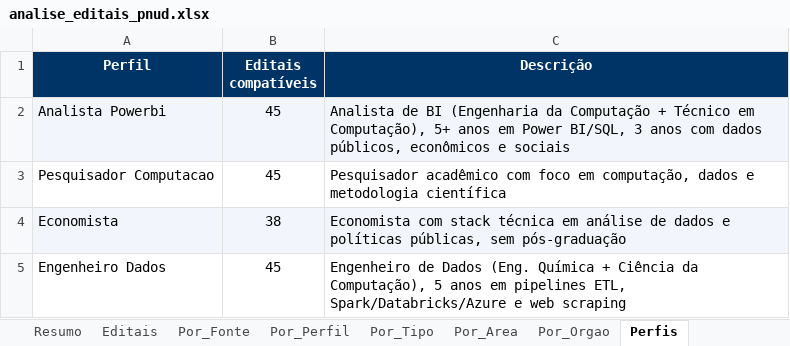
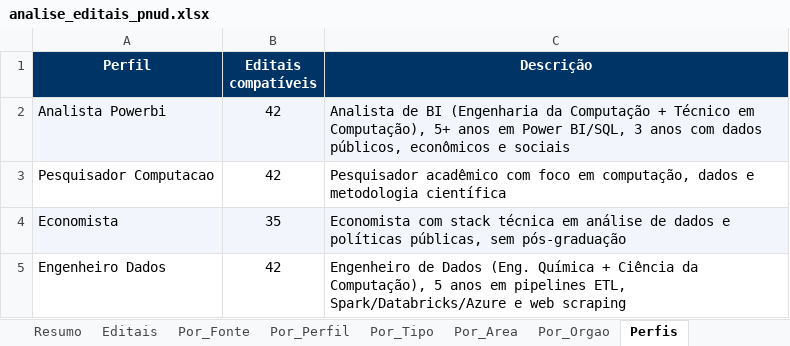
Before and after one commit to jorgel-mendes/analise-editais, an Excel workbook: analise_editais_pnud.xlsx, sheet Perfis, drawn as a sheet; values as stored, in another font and other column widths than the file's, no borders; the diff names each change by its address in the sheet, - before the commit and + after, or states it on an @@ line.

```diff
--- a/analise_editais_pnud.xlsx (sheet Perfis)
+++ b/analise_editais_pnud.xlsx (sheet Perfis)
-B2:B3 (Editais compatíveis): 45
+B2:B3 (Editais compatíveis): 42
-B4 (Editais compatíveis): 38
+B4 (Editais compatíveis): 35
-B5 (Editais compatíveis): 45
+B5 (Editais compatíveis): 42
```
Also changed, not shown: sheet Editais, sheet Resumo, sheet Por_Area, sheet Por_Fonte, sheet Por_Tipo, sheet Por_Orgao, 1 more sheet, 6 other files.
